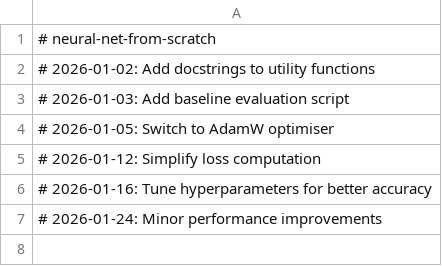
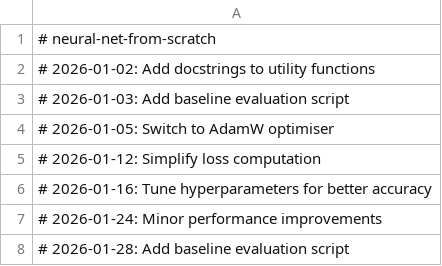
Before and after one commit to igormadson05031996-cloud/neural-net-from-scratch, a CSV file: results.csv, drawn as a sheet.

```diff
--- a/results.csv
+++ b/results.csv
@@ -7 +7,2 @@
 # 2026-01-24: Minor performance improvements
+# 2026-01-28: Add baseline evaluation script
```
